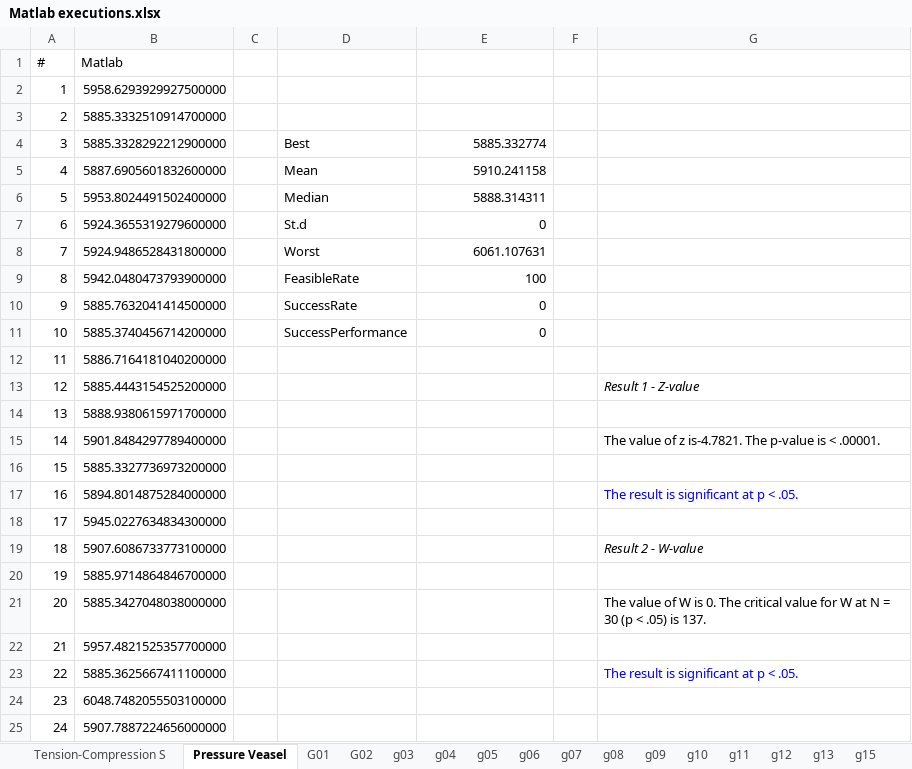
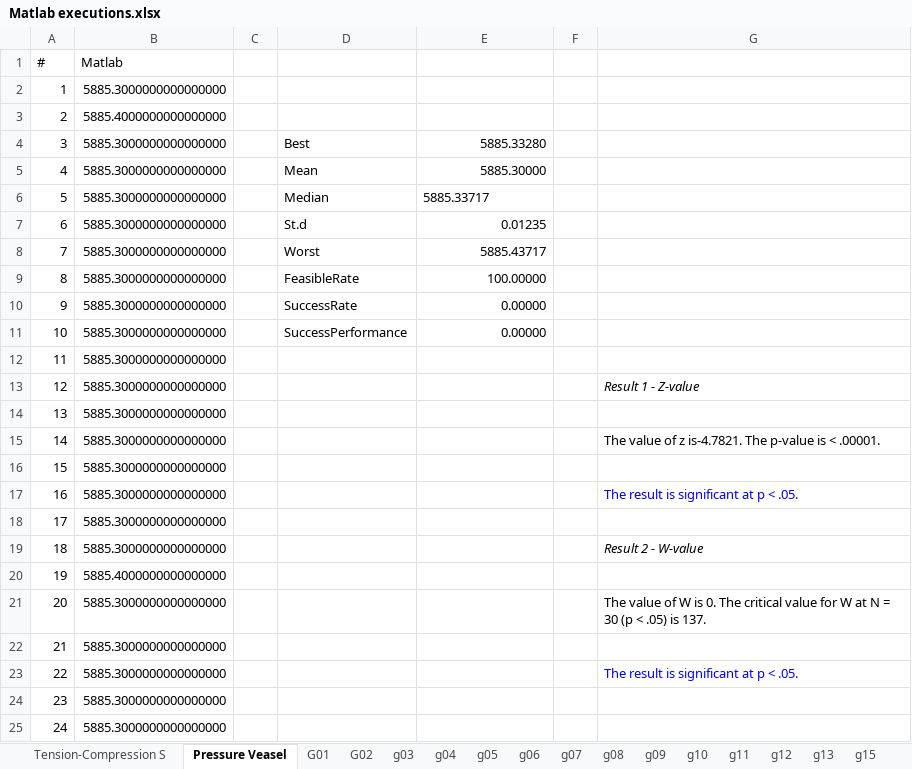
Before and after one commit to garcialopez/JMetaBFOP-UI, an Excel workbook: Results/Matlab/Matlab executions.xlsx, sheet Pressure Veasel, drawn as a sheet; only a part is shown; values as stored, in another font and other column widths than the file's, no borders; the diff covers the shown part only; the diff names each change by its address in the sheet, - before the commit and + after, or states it on an @@ line.

Commit message:
New execution: Pressure Vessel.
New execution: Pressure Vessel.

```diff
--- a/Results/Matlab/Matlab executions.xlsx (sheet Pressure Veasel)
+++ b/Results/Matlab/Matlab executions.xlsx (sheet Pressure Veasel)
-B2: 5958.6293929927500000
+B2: 5885.3000000000000000
-B3: 5885.3332510914700000
+B3: 5885.4000000000000000
-B4: 5885.3328292212900000
+B4: 5885.3000000000000000
-E4: 5885.332774
+E4: 5885.33280
-B5: 5887.6905601832600000
+B5: 5885.3000000000000000
-E5: 5910.241158
+E5: 5885.30000
-B6: 5953.8024491502400000
+B6: 5885.3000000000000000
-E6: 5888.314311
+E6: 5885.33717
-E6 alignment: right
+E6 alignment: left
-B7: 5924.3655319279600000
+B7: 5885.3000000000000000
-E7: 0
+E7: 0.01235
-B8: 5924.9486528431800000
+B8: 5885.3000000000000000
-E8: 6061.107631
+E8: 5885.43717
-B9: 5942.0480473793900000
+B9: 5885.3000000000000000
-E9: 100
+E9: 100.00000
-B10: 5885.7632041414500000
+B10: 5885.3000000000000000
-E10:E11: 0
+E10:E11: 0.00000
-B11: 5885.3740456714200000
+B11: 5885.3000000000000000
-B12: 5886.7164181040200000
+B12: 5885.3000000000000000
-B13: 5885.4443154525200000
+B13: 5885.3000000000000000
-B14: 5888.9380615971700000
+B14: 5885.3000000000000000
-B15: 5901.8484297789400000
+B15: 5885.3000000000000000
-B16: 5885.3327736973200000
+B16: 5885.3000000000000000
-B17: 5894.8014875284000000
+B17: 5885.3000000000000000
-B18: 5945.0227634834300000
+B18: 5885.3000000000000000
-B19: 5907.6086733773100000
+B19: 5885.3000000000000000
-B20: 5885.9714864846700000
+B20: 5885.4000000000000000
-B21: 5885.3427048038000000
+B21: 5885.3000000000000000
-B22: 5957.4821525357700000
+B22: 5885.3000000000000000
-B23: 5885.3625667411100000
+B23: 5885.3000000000000000
-B24: 6048.7482055503100000
+B24: 5885.3000000000000000
-B25: 5907.7887224656000000
+B25: 5885.3000000000000000
```
Also changed, not shown: 6 edited cells elsewhere in this sheet.
